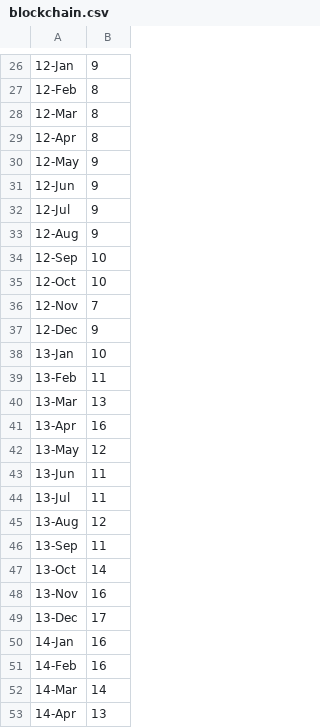
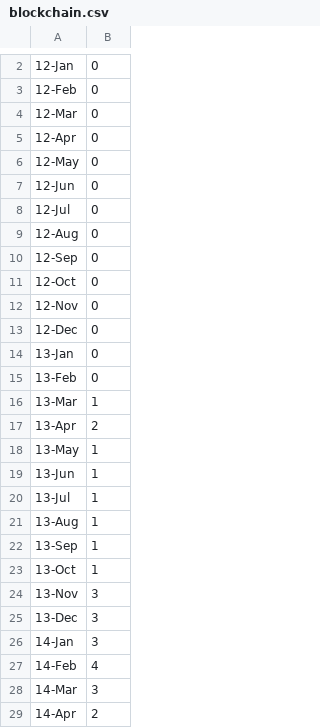
Before and after one commit to Connorrmcd6/Gartner-Hype-Cycle, a CSV file: Plots/google_analytics_data/blockchain.csv, drawn as a sheet; only a part is shown, gaps mark what is left out; addresses are those after the commit; the diff covers the shown part only; the diff names each change by its address in the sheet, - before the commit and + after, or states it on an @@ line.

```diff
--- a/Plots/google_analytics_data/blockchain.csv
+++ b/Plots/google_analytics_data/blockchain.csv
-B2: 9
+B2: 0
-B3:B5: 8
+B3:B5: 0
-B6:B9: 9
+B6:B9: 0
-B10:B11: 10
+B10:B11: 0
-B12: 7
+B12: 0
-B13: 9
+B13: 0
-B14: 10
+B14: 0
-B15: 11
+B15: 0
-B16: 13
+B16: 1
-B17: 16
+B17: 2
-B18: 12
+B18: 1
-B19:B20: 11
+B19:B20: 1
-B21: 12
+B21: 1
-B22: 11
+B22: 1
-B23: 14
+B23: 1
-B24: 16
+B24: 3
-B25: 17
+B25: 3
-B26: 16
+B26: 3
-B27: 16
+B27: 4
-B28: 14
+B28: 3
-B29: 13
+B29: 2
```
Also changed, not shown: 1 added row, 25 removed rows and 94 edited cells elsewhere in this file, 10 other files.
